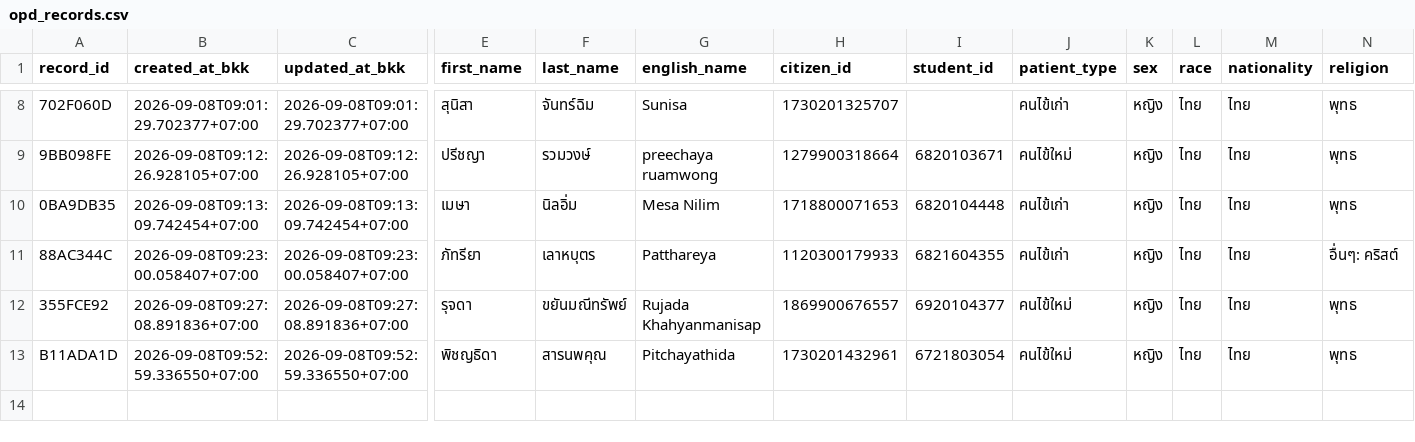
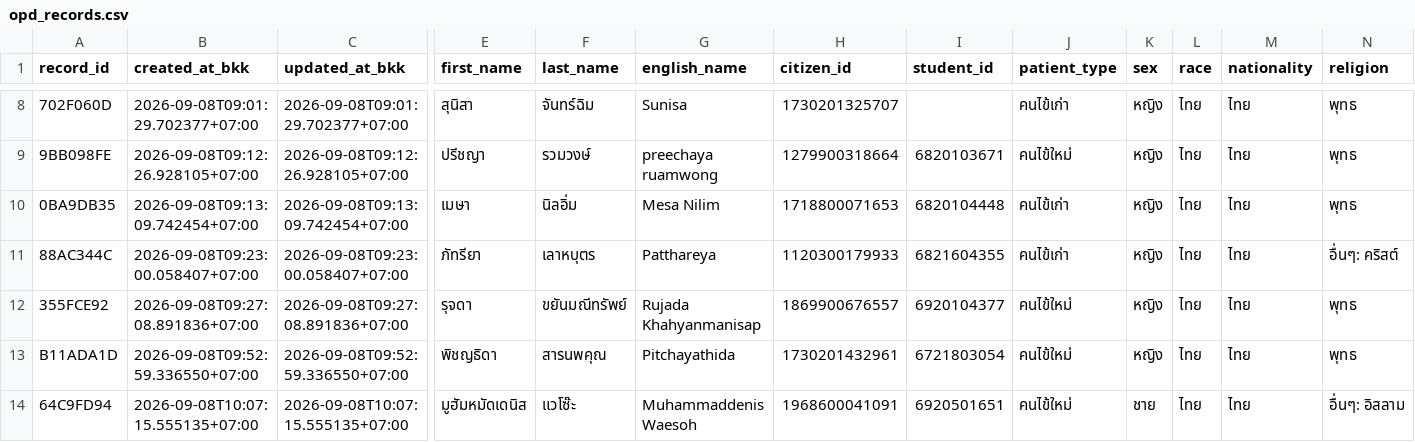
Before and after one commit to PythonianSt/OPD2, a CSV file: opd_records.csv, drawn as a sheet; only a part is shown, gaps mark what is left out; rows hold the shown columns only; the diff names each change by its address in the sheet, - before the commit and + after, or states it on an @@ line.

Commit message:
add OPD record 64C9FD94 2026-09-08T10:07:15.555135+07:00

```diff
--- a/opd_records.csv
+++ b/opd_records.csv
+row 14: 64C9FD94 | 2026-09-08T10:07:15.555135+07:00 | 2026-09-08T10:07:15.555135+07:00 | มูฮัมหมัดเดนิส | แวโซ๊ะ | Muhammaddenis Waesoh | 1968600041091 | 6920501651 | คนไข้ใหม่ | ชาย | ไทย | ไทย | อื่นๆ: อิสลาม
```
